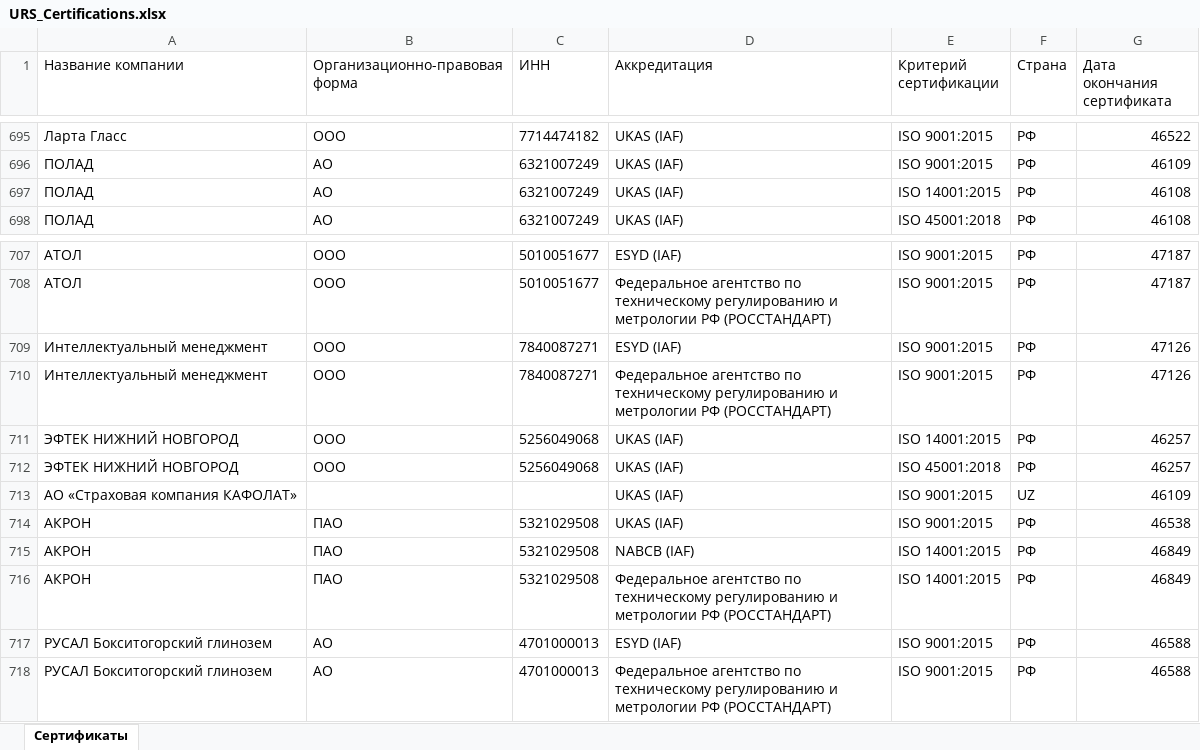
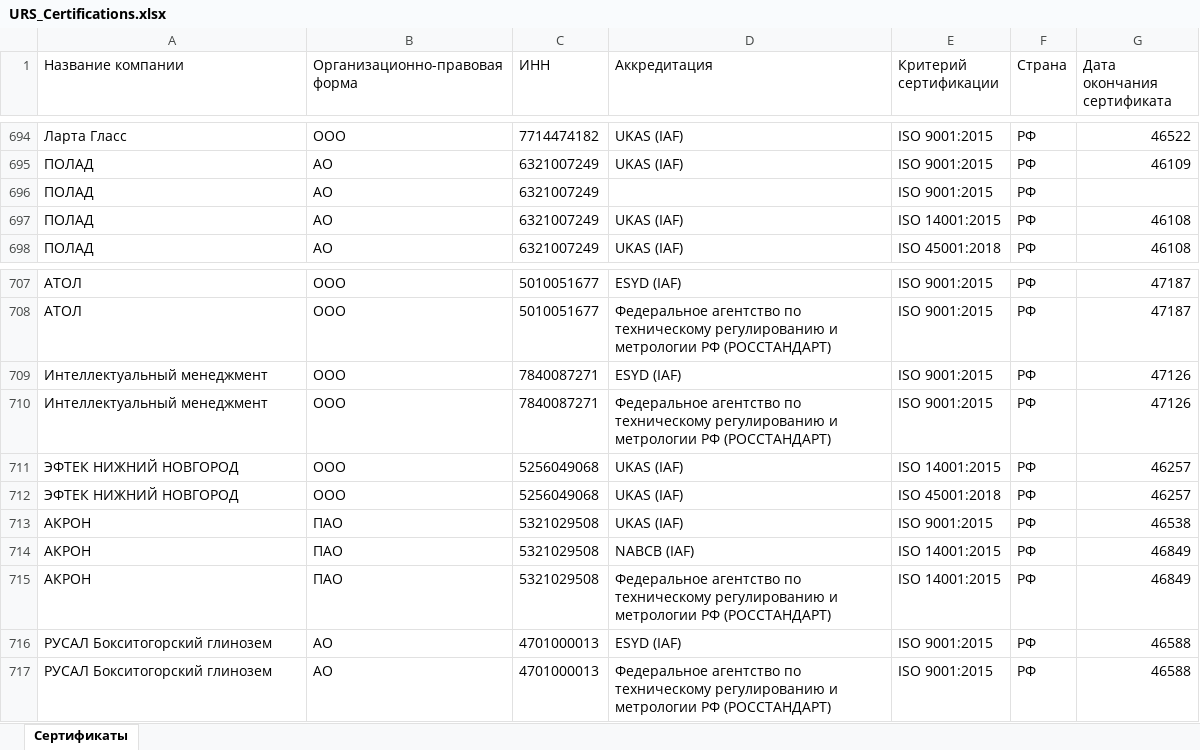
Before and after one commit to LegendaCR/Legendacompany, an Excel workbook: sites/URS/URS_Certifications/URS_Certifications.xlsx, sheet Сертификаты, drawn as a sheet; only a part is shown, gaps mark what is left out; values as stored, in another font and other column widths than the file's, no borders; removed rows and columns are numbered as before the commit, all else as after; the diff covers the shown part only; the diff names each change by its address in the sheet, - before the commit and + after, or states it on an @@ line.

```diff
--- a/sites/URS/URS_Certifications/URS_Certifications.xlsx (sheet Сертификаты)
+++ b/sites/URS/URS_Certifications/URS_Certifications.xlsx (sheet Сертификаты)
+row 696: ПОЛАД | АО | 6321007249 |  | ISO 9001:2015 | РФ
-row 713: АО «Страховая компания КАФОЛАТ» |  |  | UKAS (IAF) | ISO 9001:2015 | UZ | 46109
```
Also changed, not shown: 3 added rows, 5 removed rows and 1 edited cell elsewhere in this sheet.
